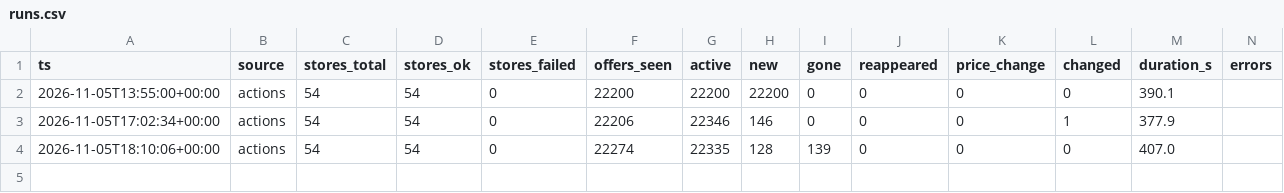
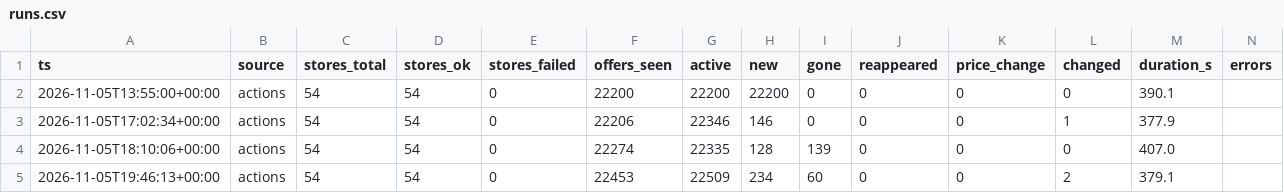
Before and after one commit to lepettre/zweite-chance, a CSV file: docs/data/runs.csv, drawn as a sheet.

```diff
--- a/docs/data/runs.csv
+++ b/docs/data/runs.csv
@@ -4 +4,2 @@ ts,source,stores_total,stores_ok,stores_failed,offers_seen,active,new,gone,reapp
 2026-11-05T18:10:06+00:00,actions,54,54,0,22274,22335,128,139,0,0,0,407.0,
+2026-11-05T19:46:13+00:00,actions,54,54,0,22453,22509,234,60,0,0,2,379.1,
```
Also changed, not shown: 7 other files.
